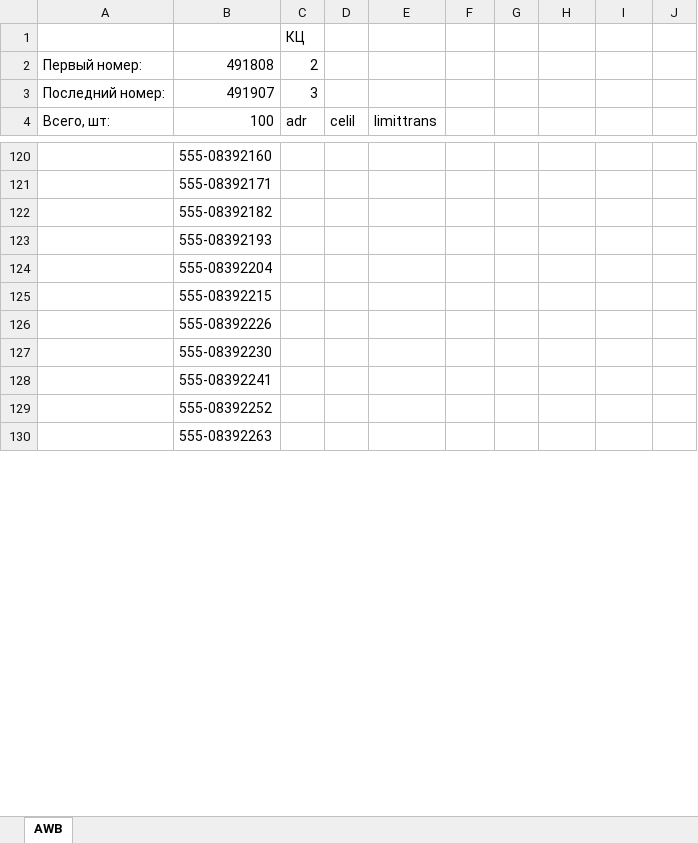
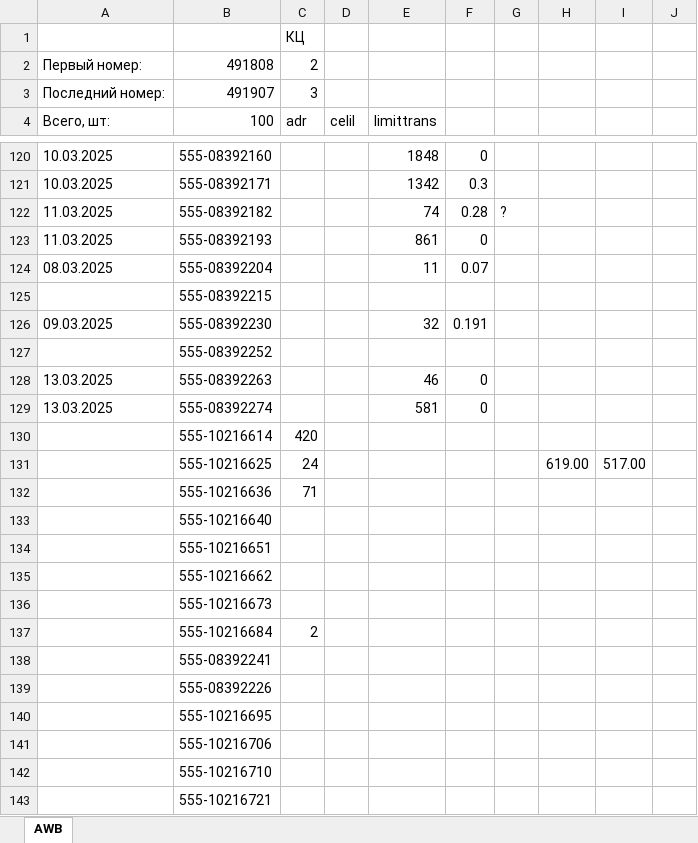
Before and after one commit to queeemowww/tesisbooking, an Excel workbook: awbs.xlsx, sheet AWB, drawn as a sheet; only a part is shown, gaps mark what is left out; values as stored, in another font and other column widths than the file's, no cell formats; addresses are those after the commit; the diff covers the shown part only; the diff names each change by its address in the sheet, - before the commit and + after, or states it on an @@ line.

```diff
--- a/awbs.xlsx (sheet AWB)
+++ b/awbs.xlsx (sheet AWB)
-A120:A121 (Всего, шт:): (empty)
+A120:A121 (Всего, шт:): 10.03.2025
-E120 (limittrans): (empty)
+E120 (limittrans): 1848
-F120: (empty)
+F120: 0
-E121 (limittrans): (empty)
+E121 (limittrans): 1342
-F121: (empty)
+F121: 0.3
-A122:A123 (Всего, шт:): (empty)
+A122:A123 (Всего, шт:): 11.03.2025
-E122 (limittrans): (empty)
+E122 (limittrans): 74
-F122: (empty)
+F122: 0.28
-G122: (empty)
+G122: ?
-E123 (limittrans): (empty)
+E123 (limittrans): 861
-F123: (empty)
+F123: 0
-A124 (Всего, шт:): (empty)
+A124 (Всего, шт:): 08.03.2025
-E124 (limittrans): (empty)
+E124 (limittrans): 11
-F124: (empty)
+F124: 0.07
+row 126: 09.03.2025 | 555-08392230 |  |  | 32 | 0.191
+row 127:  | 555-08392252
+row 128: 13.03.2025 | 555-08392263 |  |  | 46 | 0
+row 129: 13.03.2025 | 555-08392274 |  |  | 581 | 0
+row 130:  | 555-10216614 | 420
+row 131:  | 555-10216625 | 24 |  |  |  |  | 619.00 | 517.00
+row 132:  | 555-10216636 | 71
+row 133:  | 555-10216640
+row 134:  | 555-10216651
+row 135:  | 555-10216662
+row 136:  | 555-10216673
+row 137:  | 555-10216684 | 2
+row 138:  | 555-08392241
-B140 (100): 555-08392230
+B140 (100): 555-10216695
-B141 (100): 555-08392241
+B141 (100): 555-10216706
-B142 (100): 555-08392252
+B142 (100): 555-10216710
-B143 (100): 555-08392263
+B143 (100): 555-10216721
```
Also changed, not shown: 74 removed rows and 35 edited cells elsewhere in this sheet, cell formats, 13 other files.
